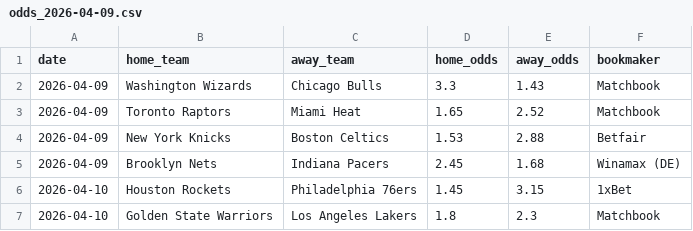
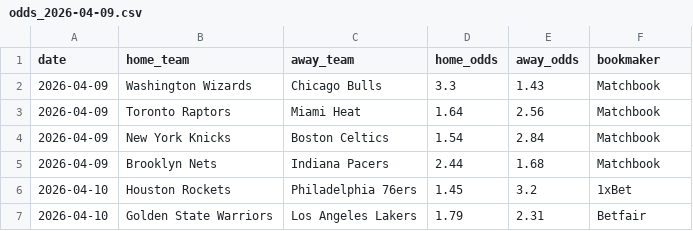
Before and after one commit to aalauge/NBA-Vorhersagen, a CSV file: odds/odds_2026-04-09.csv, drawn as a sheet.

```diff
--- a/odds/odds_2026-04-09.csv
+++ b/odds/odds_2026-04-09.csv
@@ -2,6 +2,6 @@ date,home_team,away_team,home_odds,away_odds,bookmaker
 2026-04-09,Washington Wizards,Chicago Bulls,3.3,1.43,Matchbook
-2026-04-09,Toronto Raptors,Miami Heat,1.65,2.52,Matchbook
-2026-04-09,New York Knicks,Boston Celtics,1.53,2.88,Betfair
-2026-04-09,Brooklyn Nets,Indiana Pacers,2.45,1.68,Winamax (DE)
-2026-04-10,Houston Rockets,Philadelphia 76ers,1.45,3.15,1xBet
-2026-04-10,Golden State Warriors,Los Angeles Lakers,1.8,2.3,Matchbook
+2026-04-09,Toronto Raptors,Miami Heat,1.64,2.56,Matchbook
+2026-04-09,New York Knicks,Boston Celtics,1.54,2.84,Matchbook
+2026-04-09,Brooklyn Nets,Indiana Pacers,2.44,1.68,Matchbook
+2026-04-10,Houston Rockets,Philadelphia 76ers,1.45,3.2,1xBet
+2026-04-10,Golden State Warriors,Los Angeles Lakers,1.79,2.31,Betfair
```
Also changed, not shown: results/predictions_2026-04-09.csv.
